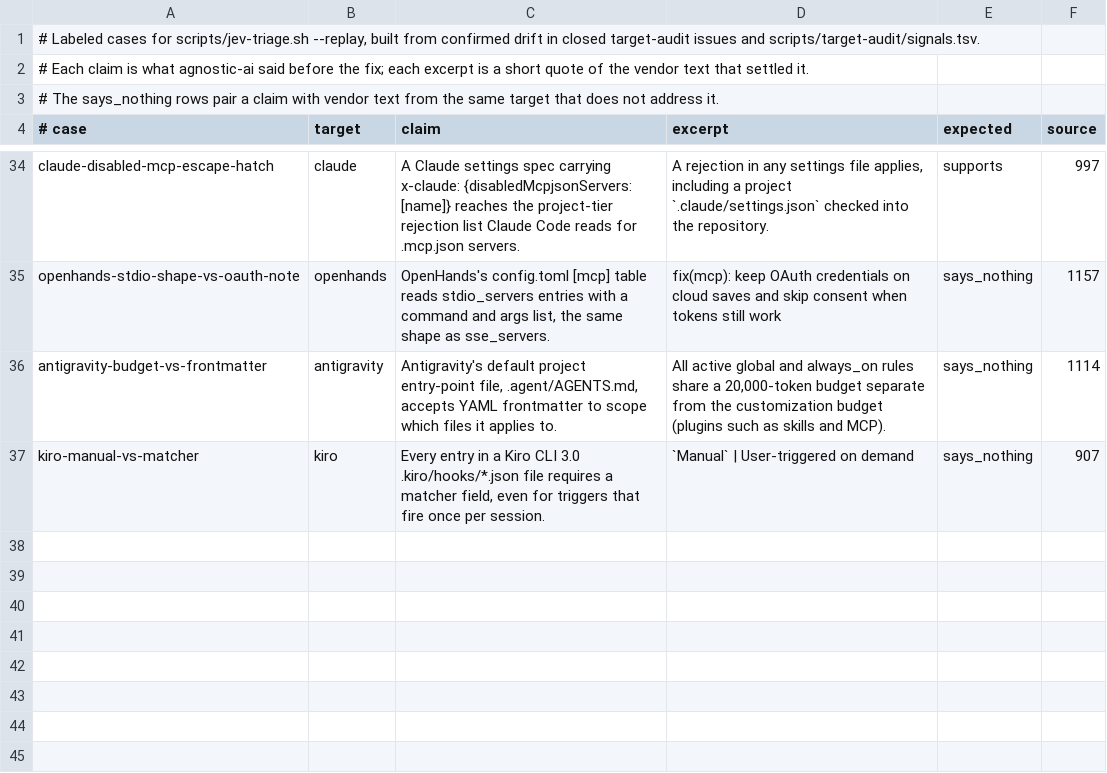
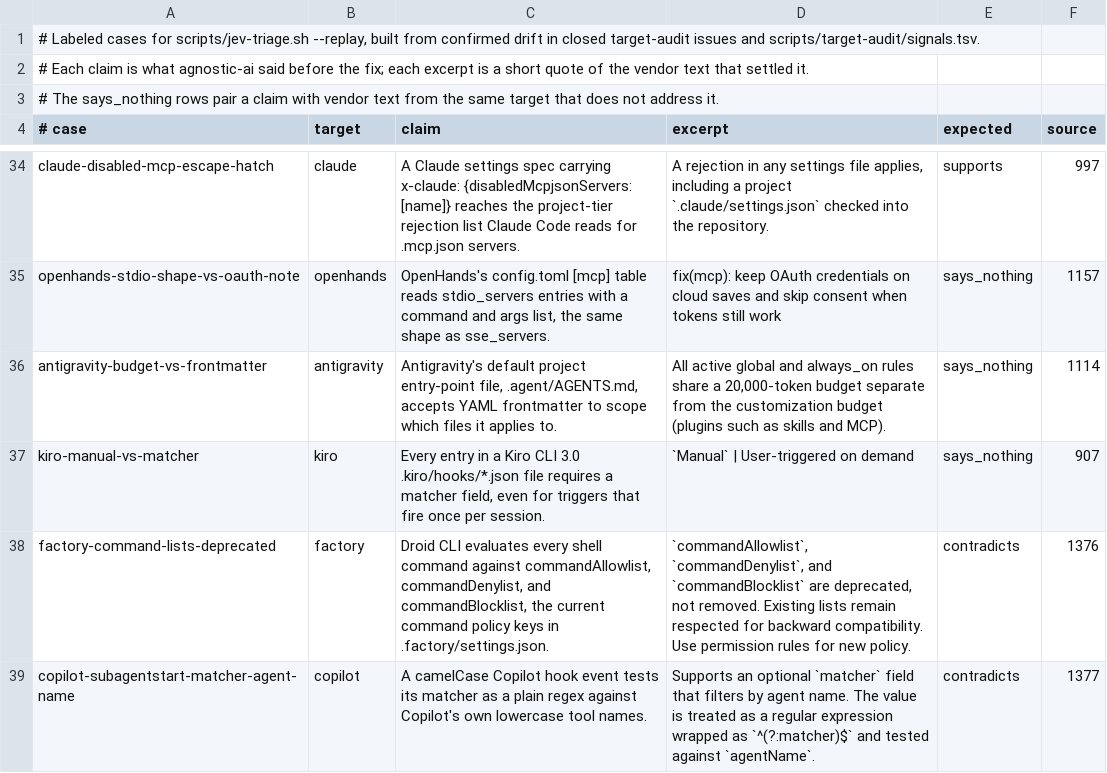
Before and after one commit to Chemaclass/agnostic-ai, a TSV file: scripts/target-audit/triage-cases.tsv, drawn as a sheet; only a part is shown, gaps mark what is left out; the diff names each change by its address in the sheet, - before the commit and + after, or states it on an @@ line.

Commit message:
chore(target-audit): record the 2026-09-28 audit and document the Jev triage (#1378)
* chore(target-audit): record the 2026-09-28 full audit

Move the lock for all 25 targets, record the permissionRules, Cursor Security Review, and Codex MCP OAuth secret signals, and add replay cases for #1376 and #1377.

* docs: record the Jev triage decision and its measurements

Decision 005 records why the audit uses Jev when a key is set and stays unchanged without one. The new contributor guide covers setup, cost, the replay sets, and the numbers behind each default and cut.

```diff
--- a/scripts/target-audit/triage-cases.tsv
+++ b/scripts/target-audit/triage-cases.tsv
+row 38: factory-command-lists-deprecated | factory | Droid CLI evaluates every shell command against commandAllowlist, commandDenylist, and commandBlocklist, the current command policy keys in .factory/settings.json. | `commandAllowlist`, `commandDenylist`, and `commandBlocklist` are deprecated, not removed. Existing lists remain respected for backward compatibility. Use permission rules for new policy. | contradicts | 1376
+row 39: copilot-subagentstart-matcher-agent-name | copilot | A camelCase Copilot hook event tests its matcher as a plain regex against Copilot's own lowercase tool names. | Supports an optional `matcher` field that filters by agent name. The value is treated as a regular expression wrapped as `^(?:matcher)$` and tested against `agentName`. | contradicts | 1377
```
Also changed, not shown: scripts/target-audit/signals.tsv, scripts/target-audit/surface-cases.tsv, 5 other files.
